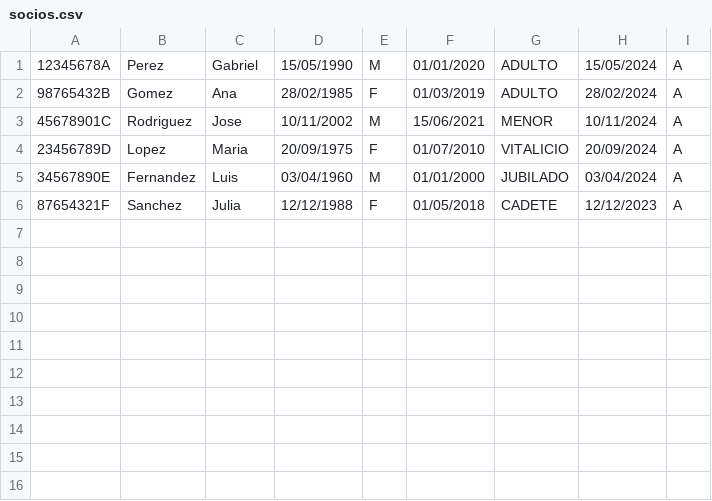
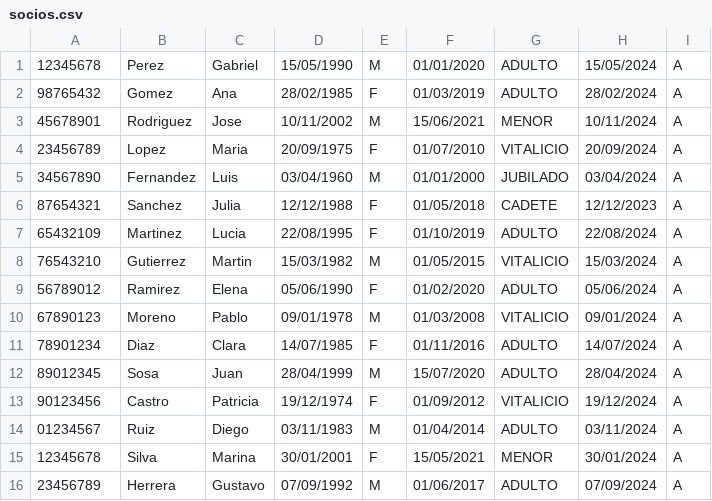
Before and after one commit to JonaEnrique/TP-ALGORITMOS, a CSV file: archivos/socios.csv, drawn as a sheet.

```diff
--- a/archivos/socios.csv
+++ b/archivos/socios.csv
@@ -1,6 +1,16 @@
-12345678A,Perez,Gabriel,15/05/1990,M,01/01/2020,ADULTO,15/05/2024,A,
-98765432B,Gomez,Ana,28/02/1985,F,01/03/2019,ADULTO,28/02/2024,A,
-45678901C,Rodriguez,Jose,10/11/2002,M,15/06/2021,MENOR,10/11/2024,A,
-23456789D,Lopez,Maria,20/09/1975,F,01/07/2010,VITALICIO,20/09/2024,A,
-34567890E,Fernandez,Luis,03/04/1960,M,01/01/2000,JUBILADO,03/04/2024,A,
-87654321F,Sanchez,Julia,12/12/1988,F,01/05/2018,CADETE,12/12/2023,A,
+12345678,Perez,Gabriel,15/05/1990,M,01/01/2020,ADULTO,15/05/2024,A,
+98765432,Gomez,Ana,28/02/1985,F,01/03/2019,ADULTO,28/02/2024,A,
+45678901,Rodriguez,Jose,10/11/2002,M,15/06/2021,MENOR,10/11/2024,A,
+23456789,Lopez,Maria,20/09/1975,F,01/07/2010,VITALICIO,20/09/2024,A,
+34567890,Fernandez,Luis,03/04/1960,M,01/01/2000,JUBILADO,03/04/2024,A,
+87654321,Sanchez,Julia,12/12/1988,F,01/05/2018,CADETE,12/12/2023,A,
+65432109,Martinez,Lucia,22/08/1995,F,01/10/2019,ADULTO,22/08/2024,A,
+76543210,Gutierrez,Martin,15/03/1982,M,01/05/2015,VITALICIO,15/03/2024,A,
+56789012,Ramirez,Elena,05/06/1990,F,01/02/2020,ADULTO,05/06/2024,A,
+67890123,Moreno,Pablo,09/01/1978,M,01/03/2008,VITALICIO,09/01/2024,A,
+78901234,Diaz,Clara,14/07/1985,F,01/11/2016,ADULTO,14/07/2024,A,
+89012345,Sosa,Juan,28/04/1999,M,15/07/2020,ADULTO,28/04/2024,A,
+90123456,Castro,Patricia,19/12/1974,F,01/09/2012,VITALICIO,19/12/2024,A,
+01234567,Ruiz,Diego,03/11/1983,M,01/04/2014,ADULTO,03/11/2024,A,
+12345678,Silva,Marina,30/01/2001,F,15/05/2021,MENOR,30/01/2024,A,
+23456789,Herrera,Gustavo,07/09/1992,M,01/06/2017,ADULTO,07/09/2024,A,
```
Also changed, not shown: 20 other files.
